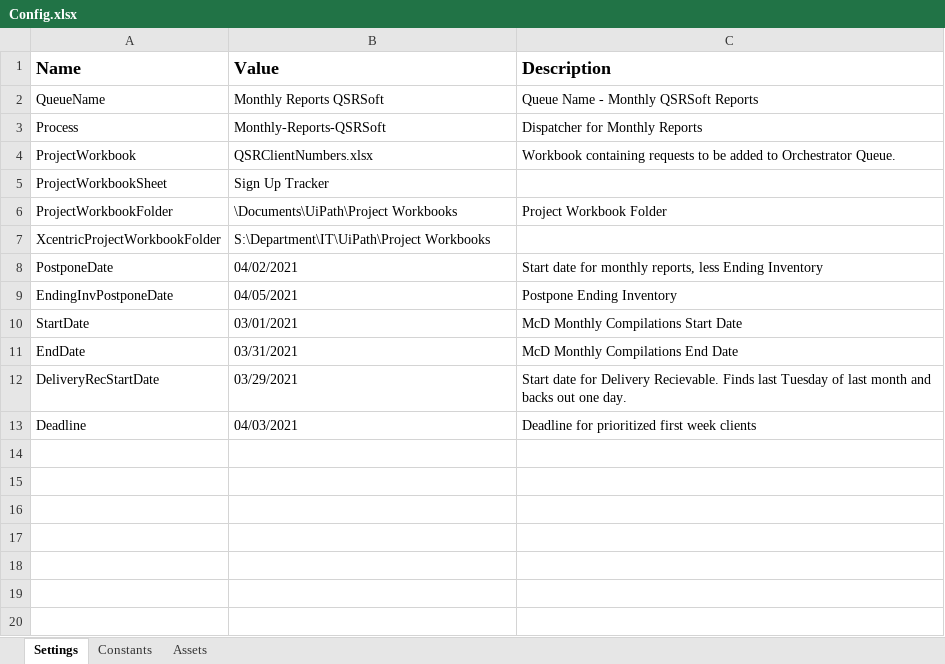
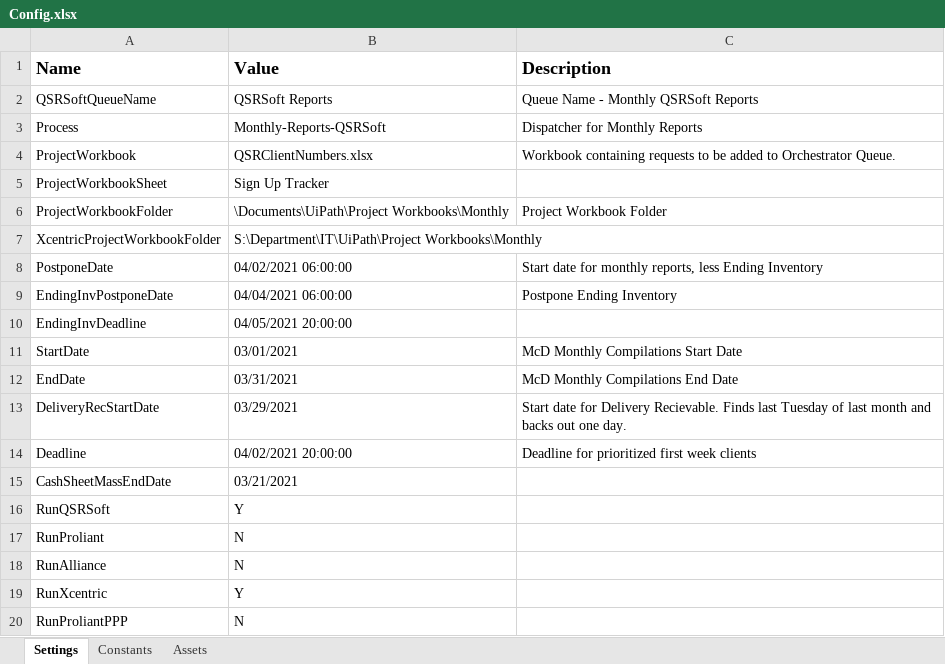
Before and after one commit to CMCoDefault/Sign-Up-Tracker-REFramework, an Excel workbook: Data/Config.xlsx, sheet Settings, drawn as a sheet; values as stored, in another font and other column widths than the file's, no borders; addresses are those after the commit; the diff names each change by its address in the sheet, - before the commit and + after, or states it on an @@ line.

```diff
--- a/Data/Config.xlsx (sheet Settings)
+++ b/Data/Config.xlsx (sheet Settings)
-A2 (Name): QueueName
+A2 (Name): QSRSoftQueueName
-B2 (Value): Monthly Reports QSRSoft
+B2 (Value): QSRSoft Reports
-B6 (Value): \Documents\UiPath\Project Workbooks
+B6 (Value): \Documents\UiPath\Project Workbooks\Monthly
-B7 (Value): S:\Department\IT\UiPath\Project Workbooks
+B7 (Value): S:\Department\IT\UiPath\Project Workbooks\Monthly
-B8 (Value): 04/02/2021
+B8 (Value): 04/02/2021 06:00:00
-B9 (Value): 04/05/2021
+B9 (Value): 04/04/2021 06:00:00
+row 10: EndingInvDeadline | 04/05/2021 20:00:00
-B14 (Value): 04/03/2021
+B14 (Value): 04/02/2021 20:00:00
+row 15: CashSheetMassEndDate | 03/21/2021
+row 16: RunQSRSoft | Y
+row 17: RunProliant | N
+row 18: RunAlliance | N
+row 19: RunXcentric | Y
+row 20: RunProliantPPP | N
```
Also changed, not shown: formulas that keep their value, Queue Items.xlsx, 17 other files.
